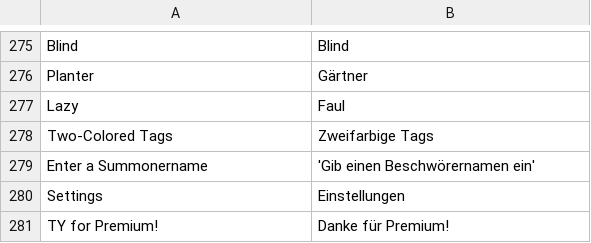
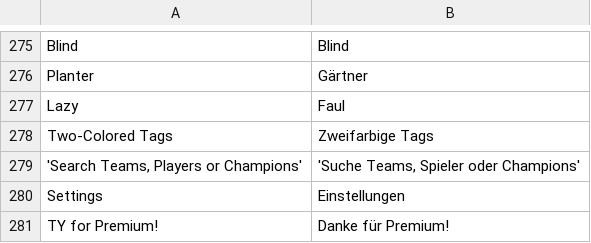
Before and after one commit to DasNerdwork/clashapp, a CSV file: lang/de_DE.csv, drawn as a sheet; only a part is shown, gaps mark what is left out; removed rows and columns are numbered as before the commit, all else as after; the diff names each change by its address in the sheet, - before the commit and + after, or states it on an @@ line.

Commit message:
New RiotId Search implemented

```diff
--- a/lang/de_DE.csv
+++ b/lang/de_DE.csv
-row 279: Enter a Summonername | 'Gib einen Beschwörernamen ein'
+row 279: 'Search Teams, Players or Champions' | 'Suche Teams, Spieler oder Champions'
```
Also changed, not shown: 5 other files.
